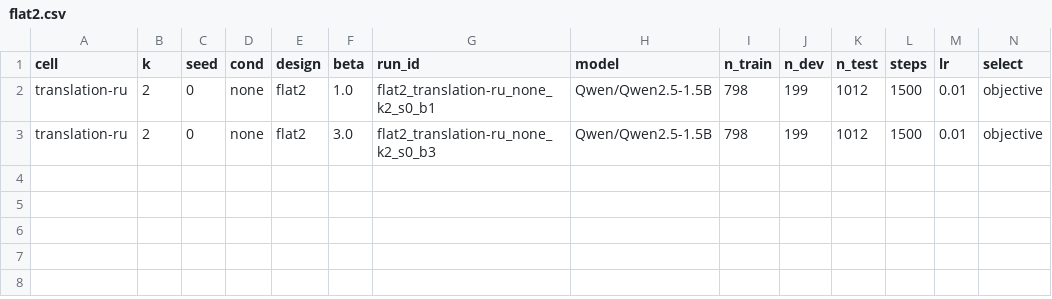
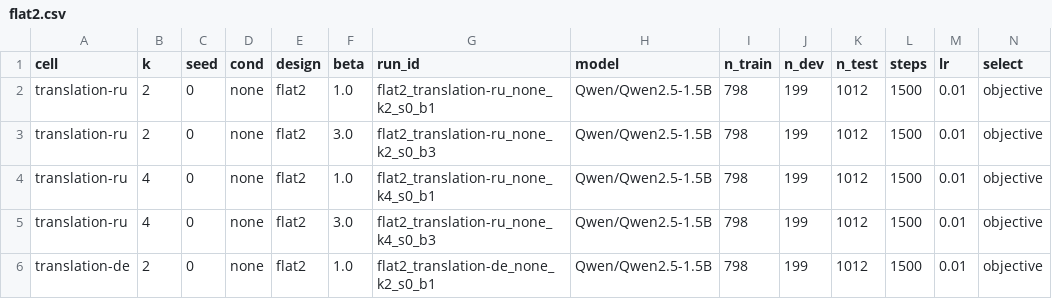
Before and after one commit to sirotenkogeorgii/prefix-programs, a CSV file: results_sync/flat2.csv, drawn as a sheet; only a part is shown; rows hold the shown columns only; the diff names each change by its address in the sheet, - before the commit and + after, or states it on an @@ line.

Commit message:
Sync results from Colab

```diff
--- a/results_sync/flat2.csv
+++ b/results_sync/flat2.csv
+row 4: translation-ru | 4 | 0 | none | flat2 | 1.0 | flat2_translation-ru_none_k4_s0_b1 | Qwen/Qwen2.5-1.5B | 798 | 199 | 1012 | 1500 | 0.01 | objective
+row 5: translation-ru | 4 | 0 | none | flat2 | 3.0 | flat2_translation-ru_none_k4_s0_b3 | Qwen/Qwen2.5-1.5B | 798 | 199 | 1012 | 1500 | 0.01 | objective
+row 6: translation-de | 2 | 0 | none | flat2 | 1.0 | flat2_translation-de_none_k2_s0_b1 | Qwen/Qwen2.5-1.5B | 798 | 199 | 1012 | 1500 | 0.01 | objective
```
Also changed, not shown: 9 other files.
